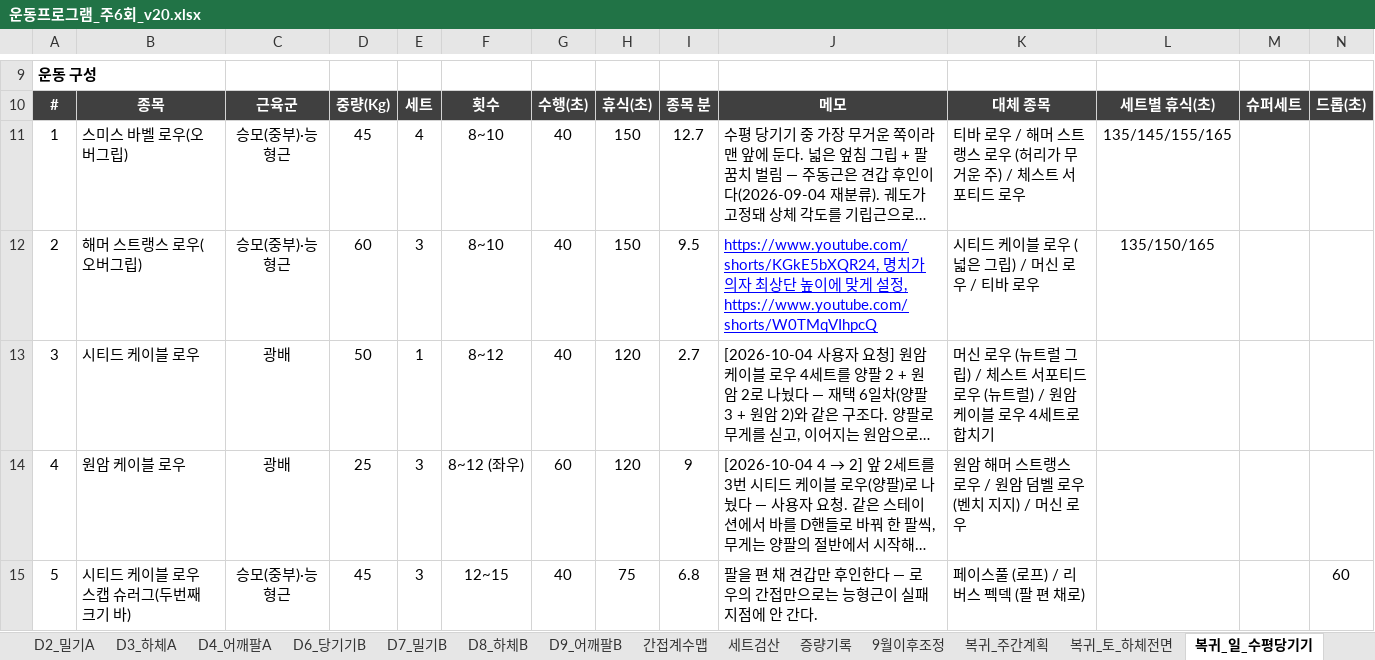
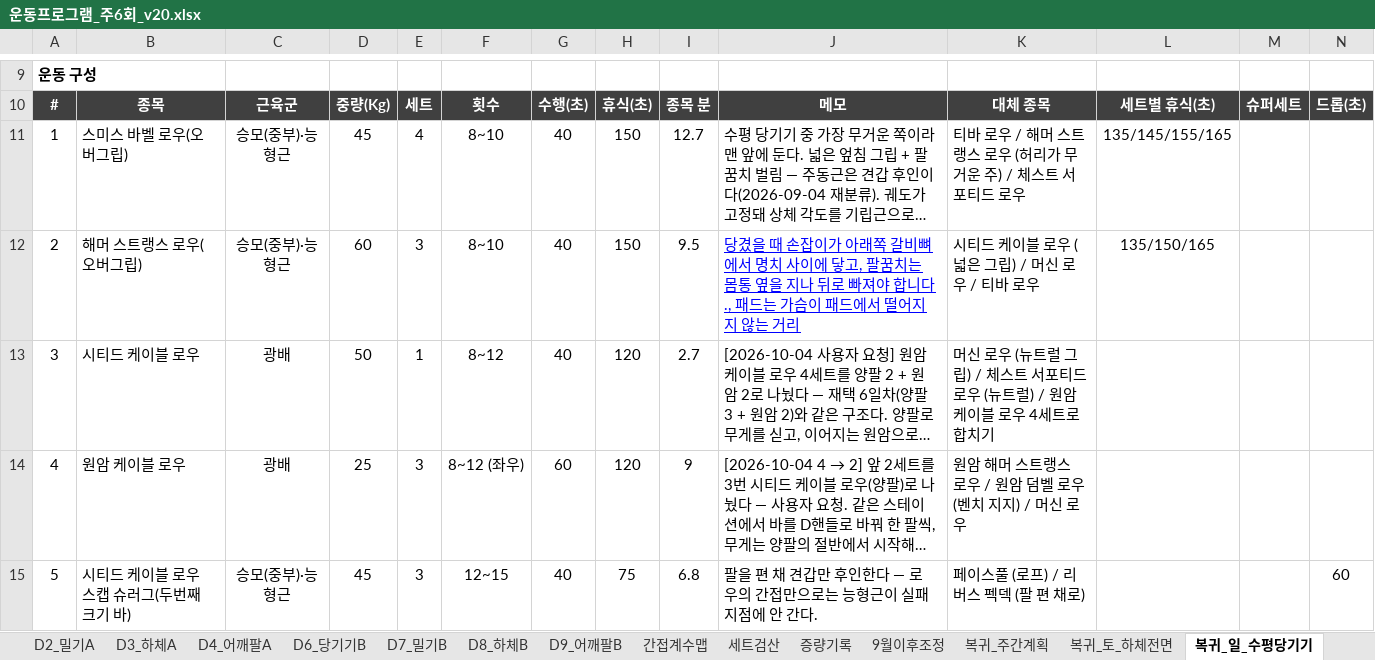
Before and after one commit to ktmffl-max/health1234, an Excel workbook: 운동프로그램_주6회_v20.xlsx, sheet 복귀_일_수평당기기, drawn as a sheet; only a part is shown, gaps mark what is left out; long unchanged cells end in …; values as stored, in another font and other column widths than the file's, no borders; the diff names each change by its address in the sheet, - before the commit and + after, or states it on an @@ line.

Commit message:
운동프로그램 갱신 2026-10-04 23:02:21.04

```diff
--- a/운동프로그램_주6회_v20.xlsx (sheet 복귀_일_수평당기기)
+++ b/운동프로그램_주6회_v20.xlsx (sheet 복귀_일_수평당기기)
-J12: https://www.youtube.com/shorts/KGkE5bXQR24, 명치가 의자 최상단 높이에 맞게 설정, https://www.youtube.com/shorts/W0TMqVIhpcQ
+J12: 당겼을 때 손잡이가 아래쪽 갈비뼈에서 명치 사이에 닿고, 팔꿈치는 몸통 옆을 지나 뒤로 빠져야 합니다., 패드는 가슴이 패드에서 떨어지지 않는 거리
```
Also changed, not shown: 2 other files.
